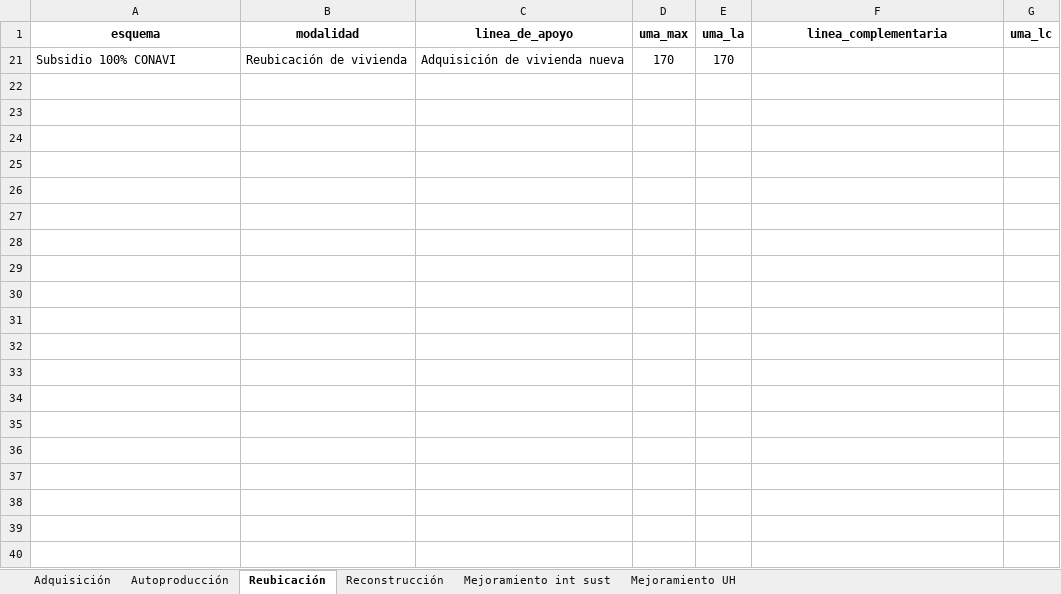
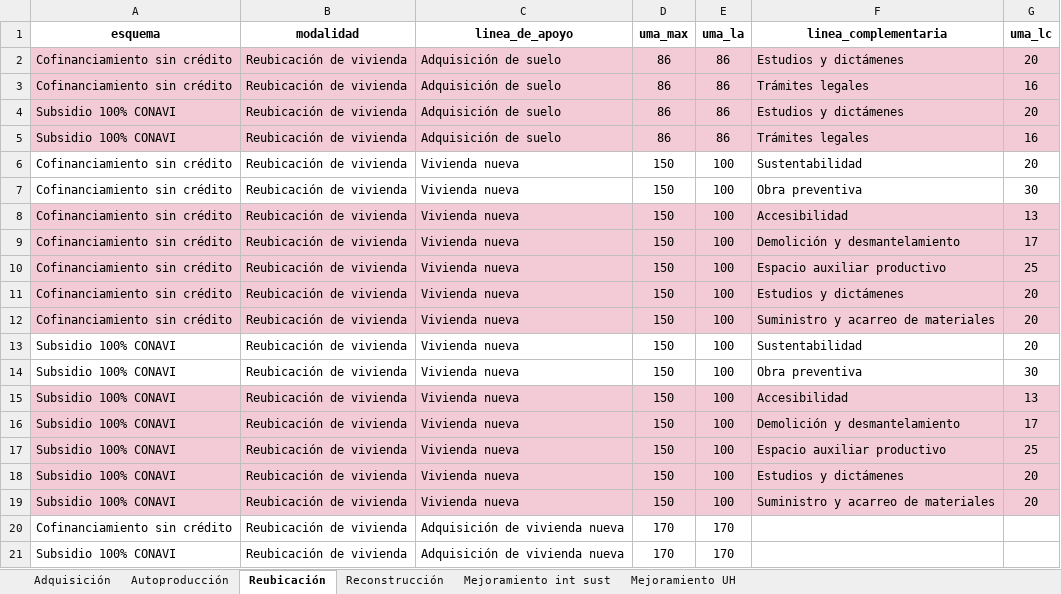
Before and after one commit to leangel01/validadores_CONAVI, an Excel workbook: catalogos/CATALOGO_LINEAS_VALIDAS_21082026.xlsx, sheet Reubicación, drawn as a sheet; only a part is shown; values as stored, in another font and other column widths than the file's, no borders; table styles not drawn; the diff covers the shown part only; the diff names each change by its address in the sheet, - before the commit and + after, or states it on an @@ line.

```diff
--- a/catalogos/CATALOGO_LINEAS_VALIDAS_21082026.xlsx (sheet Reubicación)
+++ b/catalogos/CATALOGO_LINEAS_VALIDAS_21082026.xlsx (sheet Reubicación)
@@ row 2 unhidden: Cofinanciamiento sin crédito | Reubicación de vivienda | Adquisición de suelo | 86 | 86 | Estudios y dictámenes | 20 @@
@@ row 3 unhidden: Cofinanciamiento sin crédito | Reubicación de vivienda | Adquisición de suelo | 86 | 86 | Trámites legales | 16 @@
@@ row 4 unhidden: Subsidio 100% CONAVI | Reubicación de vivienda | Adquisición de suelo | 86 | 86 | Estudios y dictámenes | 20 @@
@@ row 5 unhidden: Subsidio 100% CONAVI | Reubicación de vivienda | Adquisición de suelo | 86 | 86 | Trámites legales | 16 @@
@@ row 6 unhidden: Cofinanciamiento sin crédito | Reubicación de vivienda | Vivienda nueva | 150 | 100 | Sustentabilidad | 20 @@
@@ row 7 unhidden: Cofinanciamiento sin crédito | Reubicación de vivienda | Vivienda nueva | 150 | 100 | Obra preventiva | 30 @@
@@ row 8 unhidden: Cofinanciamiento sin crédito | Reubicación de vivienda | Vivienda nueva | 150 | 100 | Accesibilidad | 13 @@
@@ row 9 unhidden: Cofinanciamiento sin crédito | Reubicación de vivienda | Vivienda nueva | 150 | 100 | Demolición y desmantelamiento | 17 @@
@@ row 10 unhidden: Cofinanciamiento sin crédito | Reubicación de vivienda | Vivienda nueva | 150 | 100 | Espacio auxiliar productivo | 25 @@
@@ row 11 unhidden: Cofinanciamiento sin crédito | Reubicación de vivienda | Vivienda nueva | 150 | 100 | Estudios y dictámenes | 20 @@
@@ row 12 unhidden: Cofinanciamiento sin crédito | Reubicación de vivienda | Vivienda nueva | 150 | 100 | Suministro y acarreo de materiales | 20 @@
@@ row 13 unhidden: Subsidio 100% CONAVI | Reubicación de vivienda | Vivienda nueva | 150 | 100 | Sustentabilidad | 20 @@
@@ row 14 unhidden: Subsidio 100% CONAVI | Reubicación de vivienda | Vivienda nueva | 150 | 100 | Obra preventiva | 30 @@
@@ row 15 unhidden: Subsidio 100% CONAVI | Reubicación de vivienda | Vivienda nueva | 150 | 100 | Accesibilidad | 13 @@
@@ row 16 unhidden: Subsidio 100% CONAVI | Reubicación de vivienda | Vivienda nueva | 150 | 100 | Demolición y desmantelamiento | 17 @@
@@ row 17 unhidden: Subsidio 100% CONAVI | Reubicación de vivienda | Vivienda nueva | 150 | 100 | Espacio auxiliar productivo | 25 @@
@@ row 18 unhidden: Subsidio 100% CONAVI | Reubicación de vivienda | Vivienda nueva | 150 | 100 | Estudios y dictámenes | 20 @@
@@ row 19 unhidden: Subsidio 100% CONAVI | Reubicación de vivienda | Vivienda nueva | 150 | 100 | Suministro y acarreo de materiales | 20 @@
@@ row 20 unhidden: Cofinanciamiento sin crédito | Reubicación de vivienda | Adquisición de vivienda nueva | 170 | 170 @@
```
Also changed, not shown: 29 hidden or unhidden rows elsewhere in this sheet, sheet Autoproducción, sheet Reconstrucción, 8 other files.
